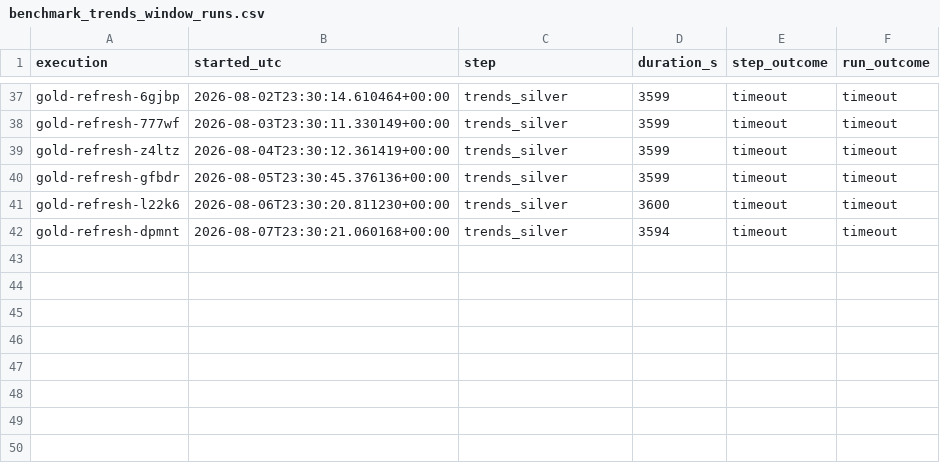
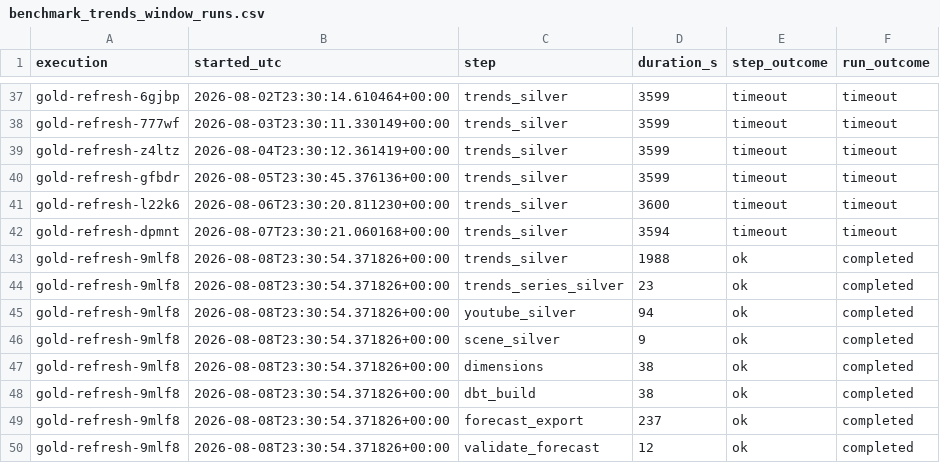
Before and after one commit to nnaderzad/msds683-arch-project, a CSV file: eda/output/benchmark_trends_window_runs.csv, drawn as a sheet; only a part is shown, gaps mark what is left out; the diff names each change by its address in the sheet, - before the commit and + after, or states it on an @@ line.

```diff
--- a/eda/output/benchmark_trends_window_runs.csv
+++ b/eda/output/benchmark_trends_window_runs.csv
+row 43: gold-refresh-9mlf8 | 2026-08-08T23:30:54.371826+00:00 | trends_silver | 1988 | ok | completed
+row 44: gold-refresh-9mlf8 | 2026-08-08T23:30:54.371826+00:00 | trends_series_silver | 23 | ok | completed
+row 45: gold-refresh-9mlf8 | 2026-08-08T23:30:54.371826+00:00 | youtube_silver | 94 | ok | completed
+row 46: gold-refresh-9mlf8 | 2026-08-08T23:30:54.371826+00:00 | scene_silver | 9 | ok | completed
+row 47: gold-refresh-9mlf8 | 2026-08-08T23:30:54.371826+00:00 | dimensions | 38 | ok | completed
+row 48: gold-refresh-9mlf8 | 2026-08-08T23:30:54.371826+00:00 | dbt_build | 38 | ok | completed
+row 49: gold-refresh-9mlf8 | 2026-08-08T23:30:54.371826+00:00 | forecast_export | 237 | ok | completed
+row 50: gold-refresh-9mlf8 | 2026-08-08T23:30:54.371826+00:00 | validate_forecast | 12 | ok | completed
```
Also changed, not shown: 6 other files.
